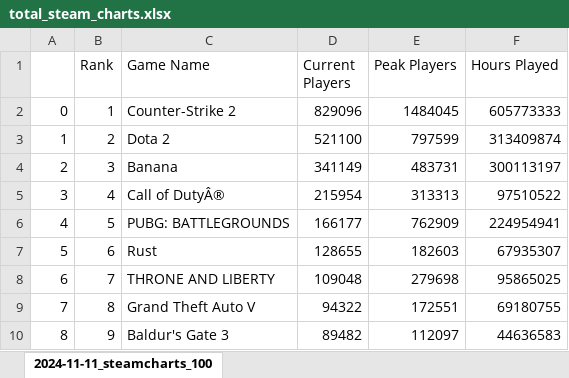
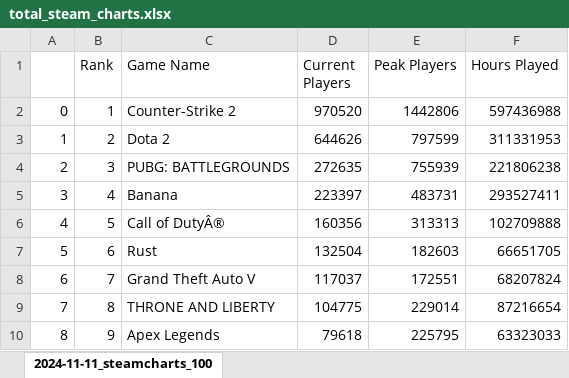
Before and after one commit to helenw0810/steam-roblox, an Excel workbook: data/total_steam_charts.xlsx, sheet 2024-11-11_steamcharts_100, drawn as a sheet; only a part is shown; values as stored, in another font and other column widths than the file's, no borders; the diff covers the shown part only; the diff names each change by its address in the sheet, - before the commit and + after, or states it on an @@ line.

Commit message:
fixes

```diff
--- a/data/total_steam_charts.xlsx (sheet 2024-11-11_steamcharts_100)
+++ b/data/total_steam_charts.xlsx (sheet 2024-11-11_steamcharts_100)
-D2 (Current Players): 829096
+D2 (Current Players): 970520
-E2 (Peak Players): 1484045
+E2 (Peak Players): 1442806
-F2 (Hours Played): 605773333
+F2 (Hours Played): 597436988
-D3 (Current Players): 521100
+D3 (Current Players): 644626
-F3 (Hours Played): 313409874
+F3 (Hours Played): 311331953
-C4 (Game Name): Banana
+C4 (Game Name): PUBG: BATTLEGROUNDS
-D4 (Current Players): 341149
+D4 (Current Players): 272635
-E4 (Peak Players): 483731
+E4 (Peak Players): 755939
-F4 (Hours Played): 300113197
+F4 (Hours Played): 221806238
-C5 (Game Name): Call of DutyÂ®
+C5 (Game Name): Banana
-D5 (Current Players): 215954
+D5 (Current Players): 223397
-E5 (Peak Players): 313313
+E5 (Peak Players): 483731
-F5 (Hours Played): 97510522
+F5 (Hours Played): 293527411
-C6 (Game Name): PUBG: BATTLEGROUNDS
+C6 (Game Name): Call of DutyÂ®
-D6 (Current Players): 166177
+D6 (Current Players): 160356
-E6 (Peak Players): 762909
+E6 (Peak Players): 313313
-F6 (Hours Played): 224954941
+F6 (Hours Played): 102709888
-D7 (Current Players): 128655
+D7 (Current Players): 132504
-F7 (Hours Played): 67935307
+F7 (Hours Played): 66651705
-C8 (Game Name): THRONE AND LIBERTY
+C8 (Game Name): Grand Theft Auto V
-D8 (Current Players): 109048
+D8 (Current Players): 117037
-E8 (Peak Players): 279698
+E8 (Peak Players): 172551
-F8 (Hours Played): 95865025
+F8 (Hours Played): 68207824
-C9 (Game Name): Grand Theft Auto V
+C9 (Game Name): THRONE AND LIBERTY
-D9 (Current Players): 94322
+D9 (Current Players): 104775
-E9 (Peak Players): 172551
+E9 (Peak Players): 229014
-F9 (Hours Played): 69180755
+F9 (Hours Played): 87216654
-C10 (Game Name): Baldur's Gate 3
+C10 (Game Name): Apex Legends
-D10 (Current Players): 89482
+D10 (Current Players): 79618
-E10 (Peak Players): 112097
+E10 (Peak Players): 225795
-F10 (Hours Played): 44636583
+F10 (Hours Played): 63323033
```
Also changed, not shown: 353 edited cells elsewhere in this sheet.
